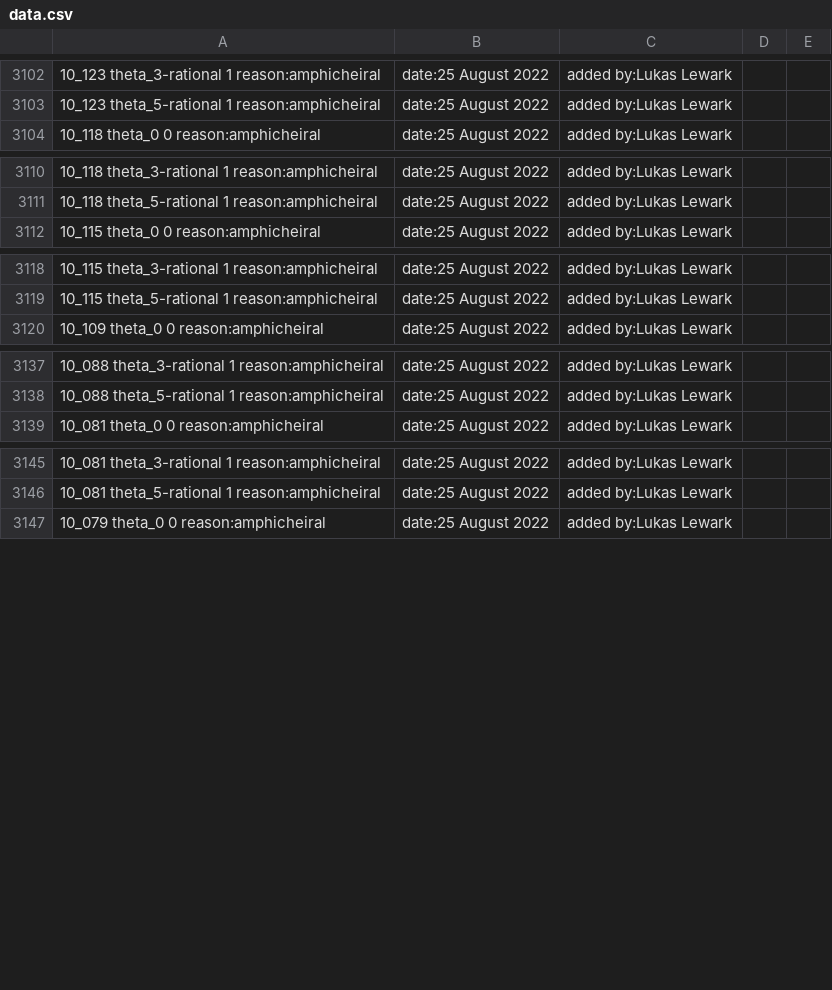
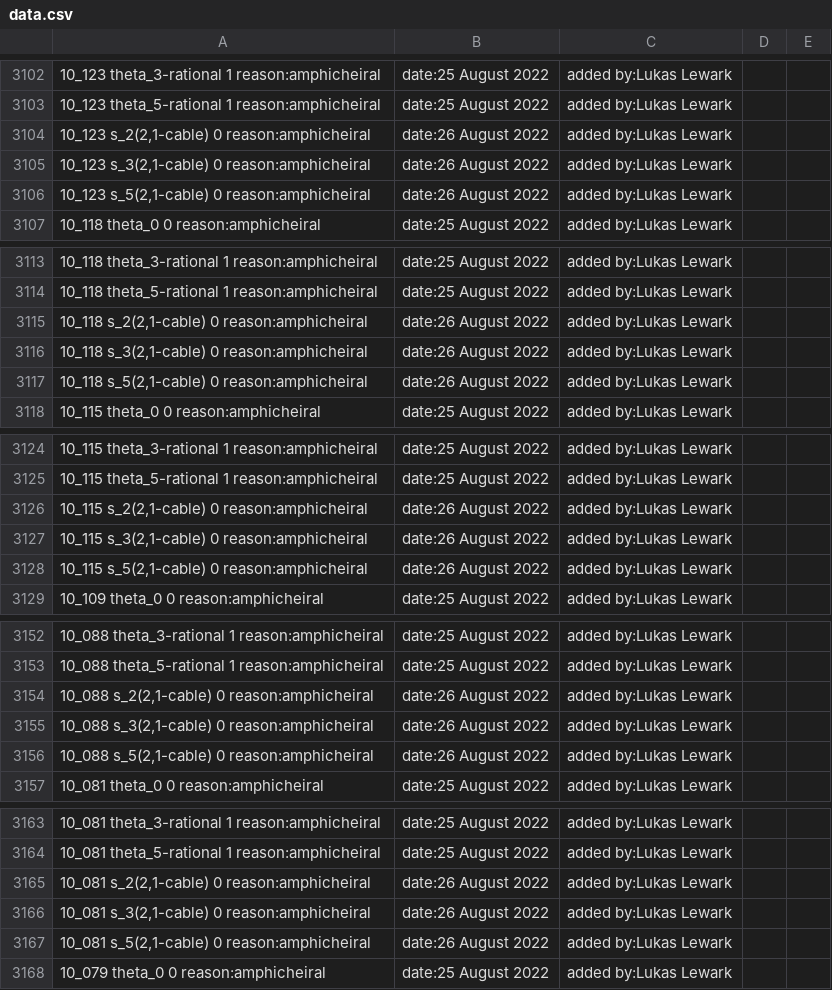
Before and after one commit to LLewark/theta, a CSV file: data.csv, drawn as a sheet; only a part is shown, gaps mark what is left out; the diff covers the shown part only; the diff names each change by its address in the sheet, - before the commit and + after, or states it on an @@ line.

Commit message:
Added s_c(2,1-cable) = 0 for ampicheiral knots.

```diff
--- a/data.csv
+++ b/data.csv
+row 3104: 10_123 s_2(2,1-cable) 0 reason:amphicheiral | date:26 August 2022 | added by:Lukas Lewark
+row 3105: 10_123 s_3(2,1-cable) 0 reason:amphicheiral | date:26 August 2022 | added by:Lukas Lewark
+row 3106: 10_123 s_5(2,1-cable) 0 reason:amphicheiral | date:26 August 2022 | added by:Lukas Lewark
+row 3115: 10_118 s_2(2,1-cable) 0 reason:amphicheiral | date:26 August 2022 | added by:Lukas Lewark
+row 3116: 10_118 s_3(2,1-cable) 0 reason:amphicheiral | date:26 August 2022 | added by:Lukas Lewark
+row 3117: 10_118 s_5(2,1-cable) 0 reason:amphicheiral | date:26 August 2022 | added by:Lukas Lewark
+row 3126: 10_115 s_2(2,1-cable) 0 reason:amphicheiral | date:26 August 2022 | added by:Lukas Lewark
+row 3127: 10_115 s_3(2,1-cable) 0 reason:amphicheiral | date:26 August 2022 | added by:Lukas Lewark
+row 3128: 10_115 s_5(2,1-cable) 0 reason:amphicheiral | date:26 August 2022 | added by:Lukas Lewark
+row 3154: 10_088 s_2(2,1-cable) 0 reason:amphicheiral | date:26 August 2022 | added by:Lukas Lewark
+row 3155: 10_088 s_3(2,1-cable) 0 reason:amphicheiral | date:26 August 2022 | added by:Lukas Lewark
+row 3156: 10_088 s_5(2,1-cable) 0 reason:amphicheiral | date:26 August 2022 | added by:Lukas Lewark
+row 3165: 10_081 s_2(2,1-cable) 0 reason:amphicheiral | date:26 August 2022 | added by:Lukas Lewark
+row 3166: 10_081 s_3(2,1-cable) 0 reason:amphicheiral | date:26 August 2022 | added by:Lukas Lewark
+row 3167: 10_081 s_5(2,1-cable) 0 reason:amphicheiral | date:26 August 2022 | added by:Lukas Lewark
```
Also changed, not shown: 39 added rows elsewhere in this file.
